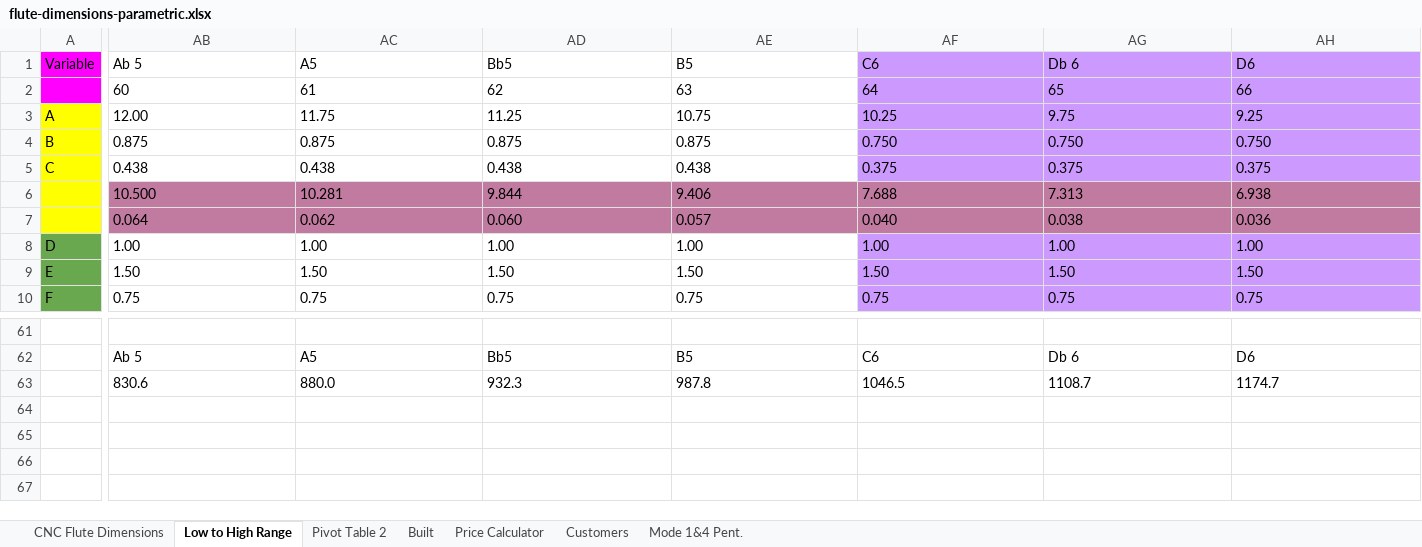
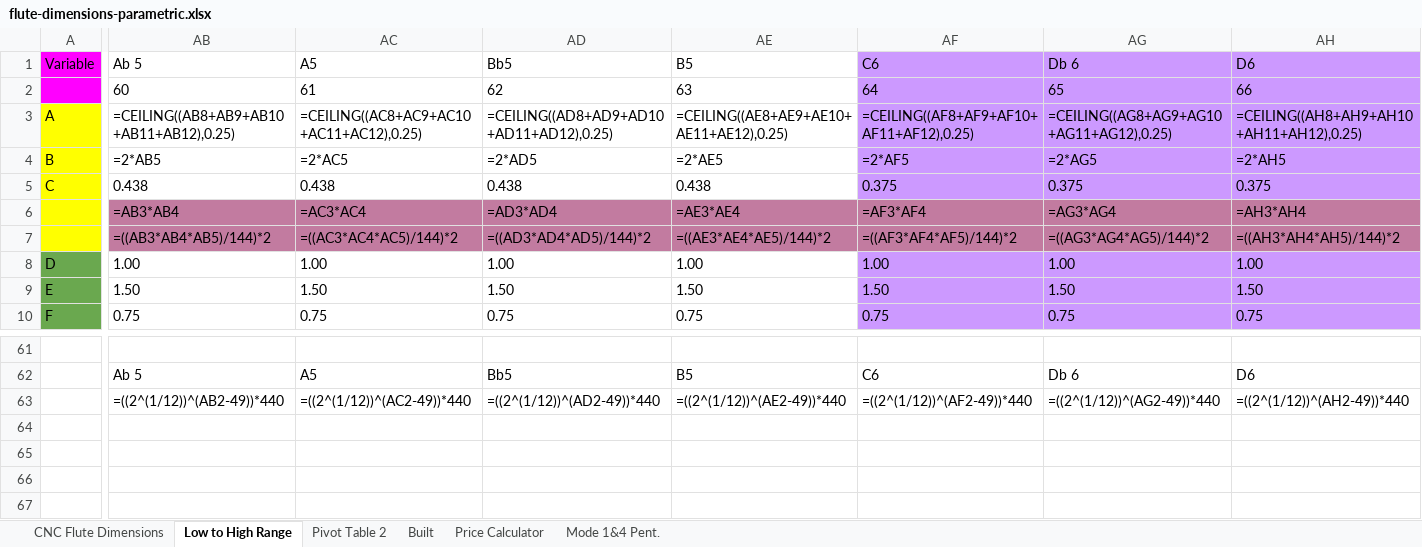
Before and after one commit to tonykoop/flutes, an Excel workbook: design-table/flute-dimensions-parametric.xlsx, sheet Low to High Range, drawn as a sheet; only a part is shown, gaps mark what is left out; values as stored, in another font and other column widths than the file's, no borders; formulas without a stored value are shown as written; charts and pictures not drawn; removed rows and columns are numbered as before the commit, all else as after; rows hold the shown columns only; the diff covers the shown part only; the diff names each change by its address in the sheet, - before the commit and + after, or states it on an @@ line.

```diff
--- a/design-table/flute-dimensions-parametric.xlsx (sheet Low to High Range)
+++ b/design-table/flute-dimensions-parametric.xlsx (sheet Low to High Range)
-sheet tab: Customers
-row 3: A | 12.00 | 11.75 | 11.25 | 10.75 | 10.25 | 9.75 | 9.25
+row 3: A | =CEILING((AB8+AB9+AB10+AB11+AB12),0.25) | =CEILING((AC8+AC9+AC10+AC11+AC12),0.25) | =CEILING((AD8+AD9+AD10+AD11+AD12),0.25) | =CEILING((AE8+AE9+AE10+AE11+AE12),0.25) | =CEILING((AF8+AF9+AF10+AF11+AF12),0.25) | =CEILING((AG8+AG9+AG10+AG11+AG12),0.25) | =CEILING((AH8+AH9+AH10+AH11+AH12),0.25)
-AB4: 0.875
+AB4: =2*AB5
-AC4: 0.875
+AC4: =2*AC5
-AD4: 0.875
+AD4: =2*AD5
-AE4: 0.875
+AE4: =2*AE5
-AF4: 0.750
+AF4: =2*AF5
-AG4: 0.750
+AG4: =2*AG5
-AH4: 0.750
+AH4: =2*AH5
-row 6:  | 10.500 | 10.281 | 9.844 | 9.406 | 7.688 | 7.313 | 6.938
-row 7:  | 0.064 | 0.062 | 0.060 | 0.057 | 0.040 | 0.038 | 0.036
+row 6:  | =AB3*AB4 | =AC3*AC4 | =AD3*AD4 | =AE3*AE4 | =AF3*AF4 | =AG3*AG4 | =AH3*AH4
+row 7:  | =((AB3*AB4*AB5)/144)*2 | =((AC3*AC4*AC5)/144)*2 | =((AD3*AD4*AD5)/144)*2 | =((AE3*AE4*AE5)/144)*2 | =((AF3*AF4*AF5)/144)*2 | =((AG3*AG4*AG5)/144)*2 | =((AH3*AH4*AH5)/144)*2
-row 63:  | 830.6 | 880.0 | 932.3 | 987.8 | 1046.5 | 1108.7 | 1174.7
+row 63:  | =((2^(1/12))^(AB2-49))*440 | =((2^(1/12))^(AC2-49))*440 | =((2^(1/12))^(AD2-49))*440 | =((2^(1/12))^(AE2-49))*440 | =((2^(1/12))^(AF2-49))*440 | =((2^(1/12))^(AG2-49))*440 | =((2^(1/12))^(AH2-49))*440
```
Also changed, not shown: 17 added rows, 17 removed rows and 6 edited cells elsewhere in this sheet, sheet CNC Flute Dimensions, sheet Mode 1&4 Pent., sheet Built, charts or pictures, 1 other file.
